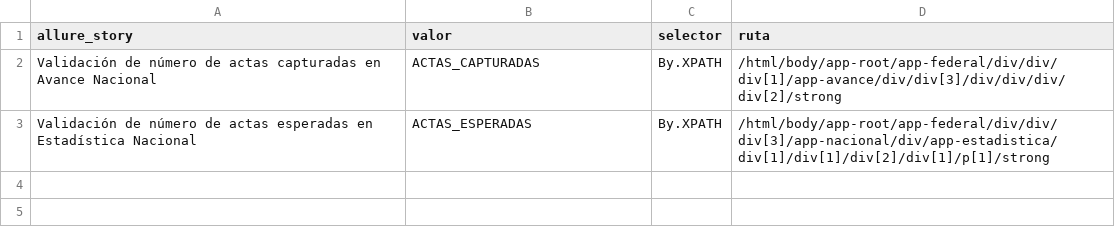
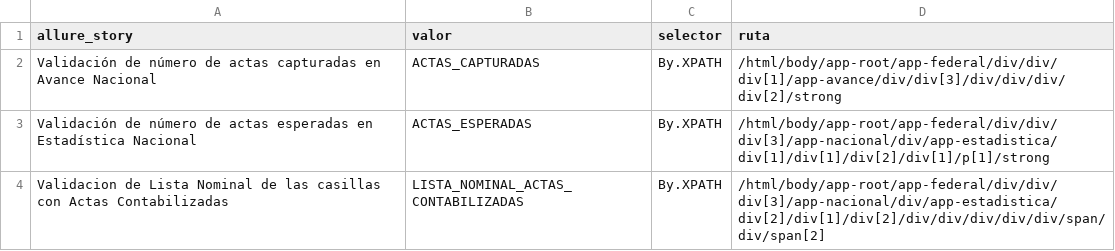
Before and after one commit to ericruizINE/descargaCSV, a CSV file: elementos.csv, drawn as a sheet.

```diff
--- a/elementos.csv
+++ b/elementos.csv
@@ -3 +3,2 @@ Validación de número de actas capturadas en Avance Nacional,ACTAS_CAPTURADAS,B
 Validación de número de actas esperadas en Estadística Nacional,ACTAS_ESPERADAS,By.XPATH,/html/body/app-root/app-federal/div/div/div[3]/app-nacional/div/app-estadistica/div[1]/div[1]/div[2]/div[1]/p[1]/strong
+Validacion de Lista Nominal de las casillas con Actas Contabilizadas,LISTA_NOMINAL_ACTAS_CONTABILIZADAS,By.XPATH,/html/body/app-root/app-federal/div/div/div[3]/app-nacional/div/app-estadistica/div[2]/div[1]/div[2]/div/div/div/div/div/span/div/span[2]
```
Also changed, not shown: 1 other file.
